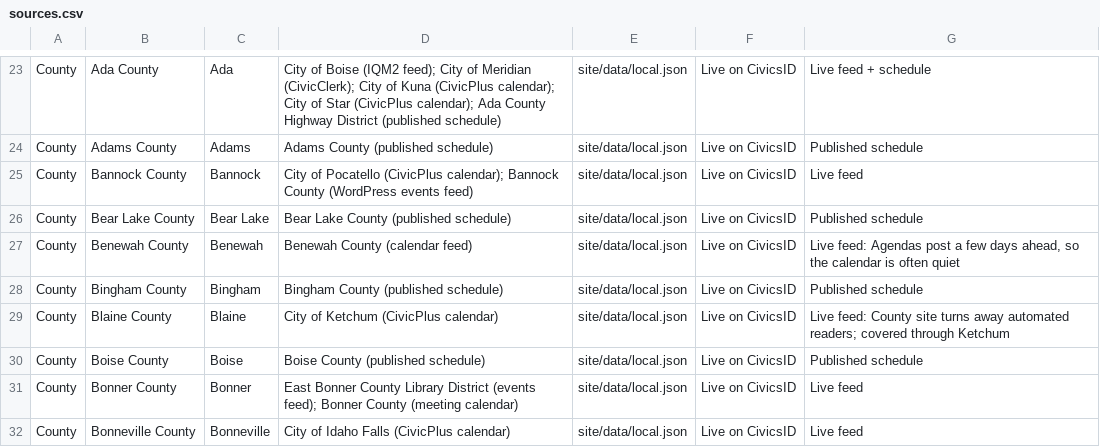
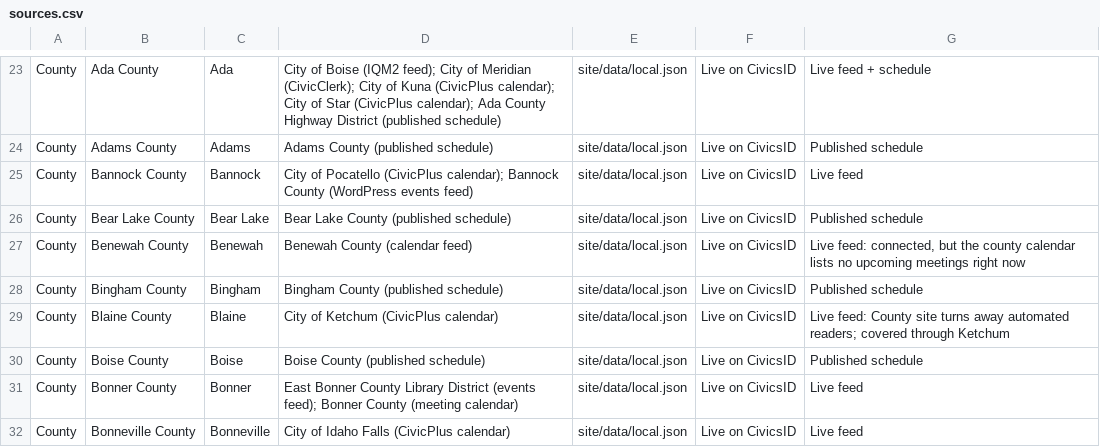
Before and after one commit to davidmorganlund-oss/CivicsID, a CSV file: inventory/sources.csv, drawn as a sheet; only a part is shown, gaps mark what is left out.

```diff
--- a/inventory/sources.csv
+++ b/inventory/sources.csv
@@ -26,3 +26,3 @@ County,Bannock County,Bannock,City of Pocatello (CivicPlus calendar); Bannock Co
 County,Bear Lake County,Bear Lake,Bear Lake County (published schedule),site/data/local.json,Live on CivicsID,Published schedule
-County,Benewah County,Benewah,Benewah County (calendar feed),site/data/local.json,Live on CivicsID,"Live feed: Agendas post a few days ahead, so the calendar is often quiet"
+County,Benewah County,Benewah,Benewah County (calendar feed),site/data/local.json,Live on CivicsID,"Live feed: connected, but the county calendar lists no upcoming meetings right now"
 County,Bingham County,Bingham,Bingham County (published schedule),site/data/local.json,Live on CivicsID,Published schedule
```
Also changed, not shown: 1 other file.
